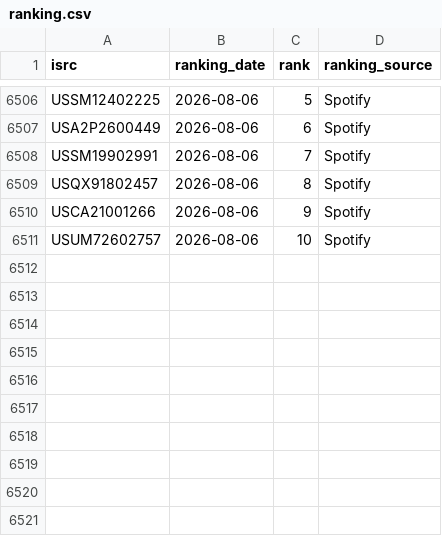
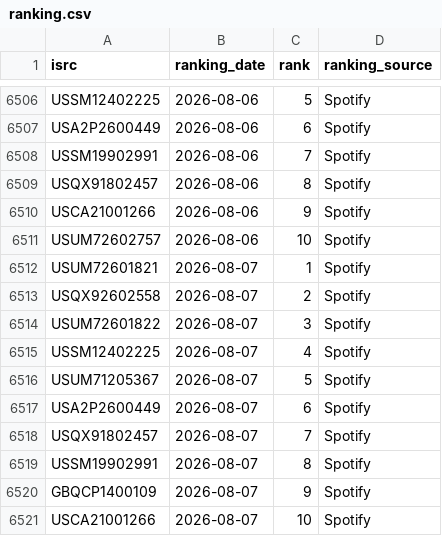
Before and after one commit to jarell-santella/daily-top-songs-etl, a CSV file: db/csv/ranking.csv, drawn as a sheet; only a part is shown, gaps mark what is left out; the diff names each change by its address in the sheet, - before the commit and + after, or states it on an @@ line.

Commit message:
chore(automated): add fetched daily data to csvs

```diff
--- a/db/csv/ranking.csv
+++ b/db/csv/ranking.csv
+row 6512: USUM72601821 | 2026-08-07 | 1 | Spotify
+row 6513: USQX92602558 | 2026-08-07 | 2 | Spotify
+row 6514: USUM72601822 | 2026-08-07 | 3 | Spotify
+row 6515: USSM12402225 | 2026-08-07 | 4 | Spotify
+row 6516: USUM71205367 | 2026-08-07 | 5 | Spotify
+row 6517: USA2P2600449 | 2026-08-07 | 6 | Spotify
+row 6518: USQX91802457 | 2026-08-07 | 7 | Spotify
+row 6519: USSM19902991 | 2026-08-07 | 8 | Spotify
+row 6520: GBQCP1400109 | 2026-08-07 | 9 | Spotify
+row 6521: USCA21001266 | 2026-08-07 | 10 | Spotify
```
